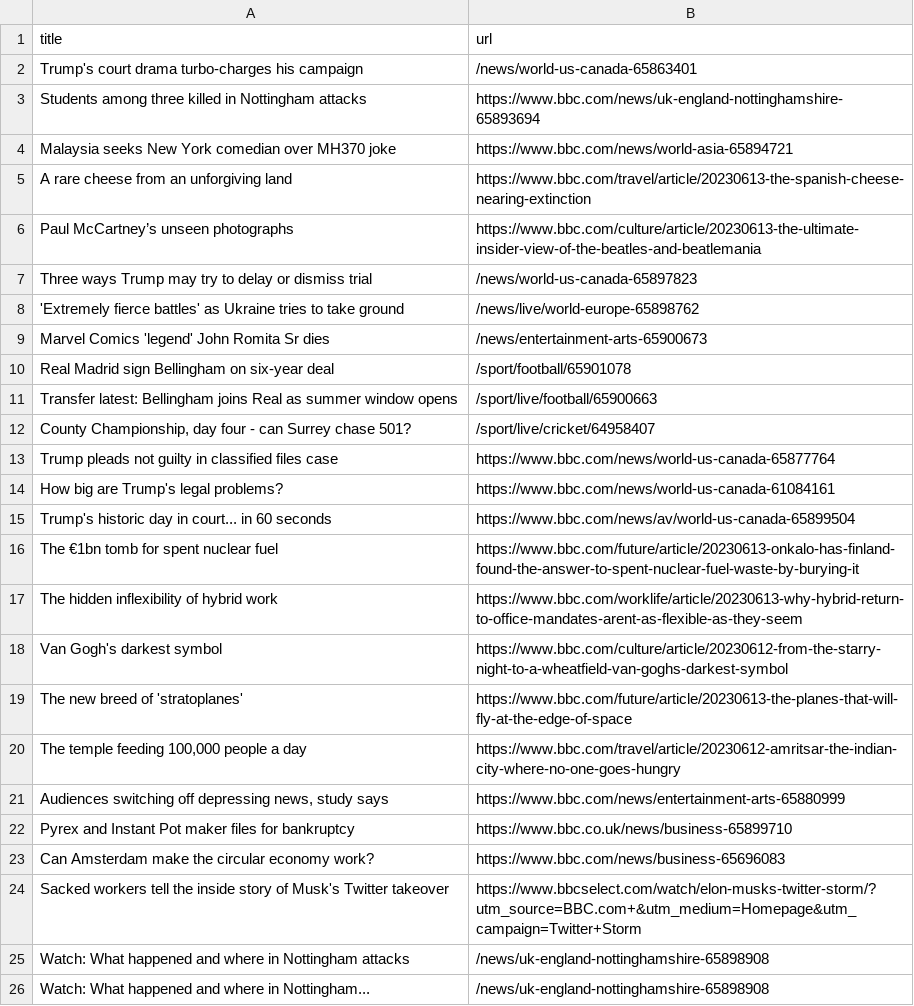
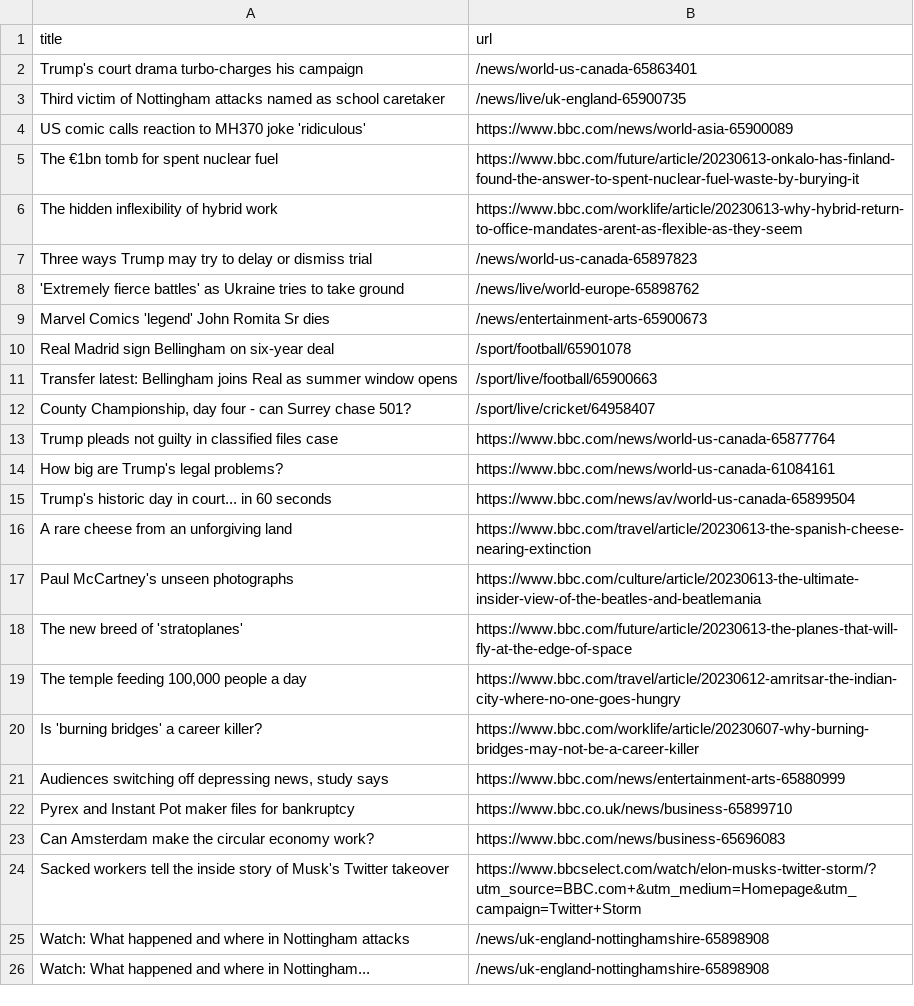
Before and after one commit to terril68/automatic-scraper, a CSV file: bbc.csv, drawn as a sheet; only a part is shown.

```diff
--- a/bbc.csv
+++ b/bbc.csv
@@ -2,6 +2,6 @@ title,url
 Trump's court drama turbo-charges his campaign,/news/world-us-canada-65863401
-Students among three killed in Nottingham attacks,https://www.bbc.com/news/uk-england-nottinghamshire-65893694
-Malaysia seeks New York comedian over MH370 joke,https://www.bbc.com/news/world-asia-65894721
-A rare cheese from an unforgiving land,https://www.bbc.com/travel/article/20230613-the-spanish-cheese-nearing-extinction
-Paul McCartney’s unseen photographs,https://www.bbc.com/culture/article/20230613-the-ultimate-insider-view-of-the-beatles-and-beatlemania
+Third victim of Nottingham attacks named as school caretaker,/news/live/uk-england-65900735
+US comic calls reaction to MH370 joke 'ridiculous',https://www.bbc.com/news/world-asia-65900089
+The €1bn tomb for spent nuclear fuel,https://www.bbc.com/future/article/20230613-onkalo-has-finland-found-the-answer-to-spent-nuclear-fuel-waste-by-burying-it
+The hidden inflexibility of hybrid work,https://www.bbc.com/worklife/article/20230613-why-hybrid-return-to-office-mandates-arent-as-flexible-as-they-seem
 Three ways Trump may try to delay or dismiss trial,/news/world-us-canada-65897823
@@ -15,7 +15,7 @@ How big are Trump's legal problems?,https://www.bbc.com/news/world-us-canada-610
 Trump's historic day in court... in 60 seconds,https://www.bbc.com/news/av/world-us-canada-65899504
-The €1bn tomb for spent nuclear fuel,https://www.bbc.com/future/article/20230613-onkalo-has-finland-found-the-answer-to-spent-nuclear-fuel-waste-by-burying-it
-The hidden inflexibility of hybrid work,https://www.bbc.com/worklife/article/20230613-why-hybrid-return-to-office-mandates-arent-as-flexible-as-they-seem
-Van Gogh's darkest symbol,https://www.bbc.com/culture/article/20230612-from-the-starry-night-to-a-wheatfield-van-goghs-darkest-symbol
+A rare cheese from an unforgiving land,https://www.bbc.com/travel/article/20230613-the-spanish-cheese-nearing-extinction
+Paul McCartney's unseen photographs,https://www.bbc.com/culture/article/20230613-the-ultimate-insider-view-of-the-beatles-and-beatlemania
 The new breed of 'stratoplanes',https://www.bbc.com/future/article/20230613-the-planes-that-will-fly-at-the-edge-of-space
 "The temple feeding 100,000 people a day",https://www.bbc.com/travel/article/20230612-amritsar-the-indian-city-where-no-one-goes-hungry
+Is 'burning bridges' a career killer?,https://www.bbc.com/worklife/article/20230607-why-burning-bridges-may-not-be-a-career-killer
 "Audiences switching off depressing news, study says",https://www.bbc.com/news/entertainment-arts-65880999
```
